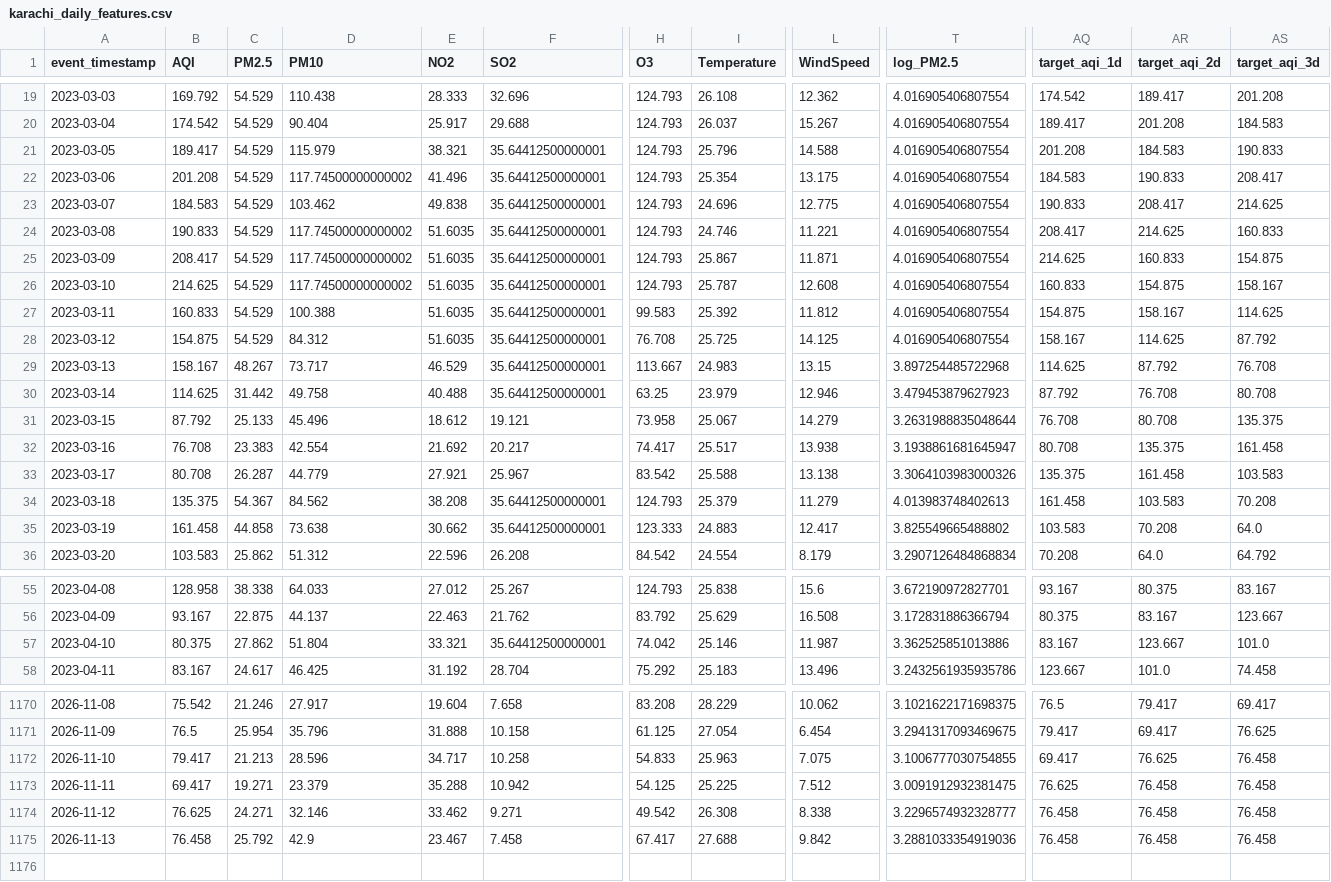
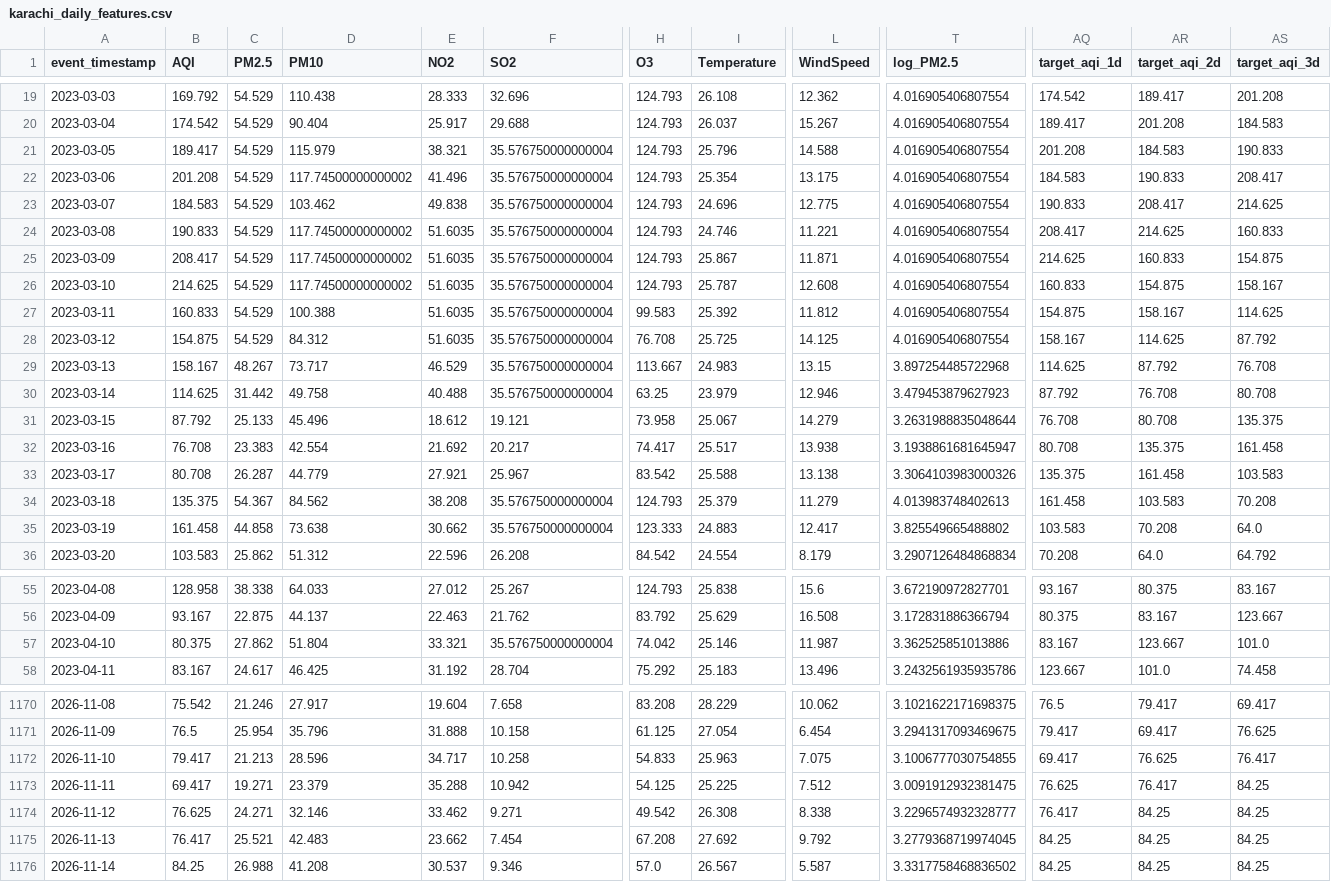
Before and after one commit to MuhammadHassanSiddiqui123/aqi-predictor, a CSV file: data/feature_store/karachi_daily_features.csv, drawn as a sheet; only a part is shown, gaps mark what is left out; rows hold the shown columns only; the diff covers the shown part only; the diff names each change by its address in the sheet, - before the commit and + after, or states it on an @@ line.

```diff
--- a/data/feature_store/karachi_daily_features.csv
+++ b/data/feature_store/karachi_daily_features.csv
-F21:F30 (SO2): 35.64412500000001
+F21:F30 (SO2): 35.576750000000004
-F34:F35 (SO2): 35.64412500000001
+F34:F35 (SO2): 35.576750000000004
-F57 (SO2): 35.64412500000001
+F57 (SO2): 35.576750000000004
-AS1172 (target_aqi_3d): 76.458
+AS1172 (target_aqi_3d): 76.417
-AR1173 (target_aqi_2d): 76.458
+AR1173 (target_aqi_2d): 76.417
-AS1173:AS1175 (target_aqi_3d): 76.458
+AS1173:AS1175 (target_aqi_3d): 84.25
-AQ1174 (target_aqi_1d): 76.458
+AQ1174 (target_aqi_1d): 76.417
-AR1174:AR1175 (target_aqi_2d): 76.458
+AR1174:AR1175 (target_aqi_2d): 84.25
-B1175 (AQI): 76.458
+B1175 (AQI): 76.417
-C1175 (PM2.5): 25.792
+C1175 (PM2.5): 25.521
-D1175 (PM10): 42.9
+D1175 (PM10): 42.483
-E1175 (NO2): 23.467
+E1175 (NO2): 23.662
-F1175 (SO2): 7.458
+F1175 (SO2): 7.454
-H1175 (O3): 67.417
+H1175 (O3): 67.208
-I1175 (Temperature): 27.688
+I1175 (Temperature): 27.692
-L1175 (WindSpeed): 9.842
+L1175 (WindSpeed): 9.792
-T1175 (log_PM2.5): 3.2881033354919036
+T1175 (log_PM2.5): 3.2779368719974045
-AQ1175 (target_aqi_1d): 76.458
+AQ1175 (target_aqi_1d): 84.25
+row 1176: 2026-11-14 | 84.25 | 26.988 | 41.208 | 30.537 | 9.346 | 57.0 | 26.567 | 5.587 | 3.3317758468836502 | 84.25 | 84.25 | 84.25
```
Also changed, not shown: 19 edited cells elsewhere in this file.
